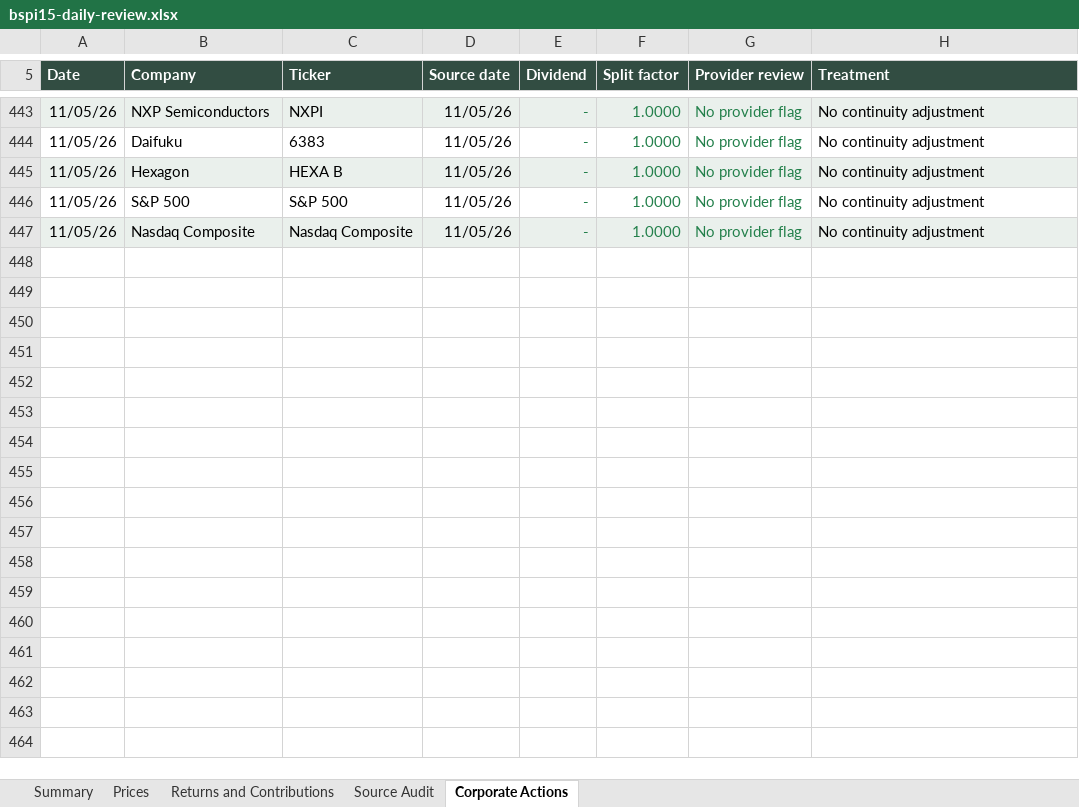
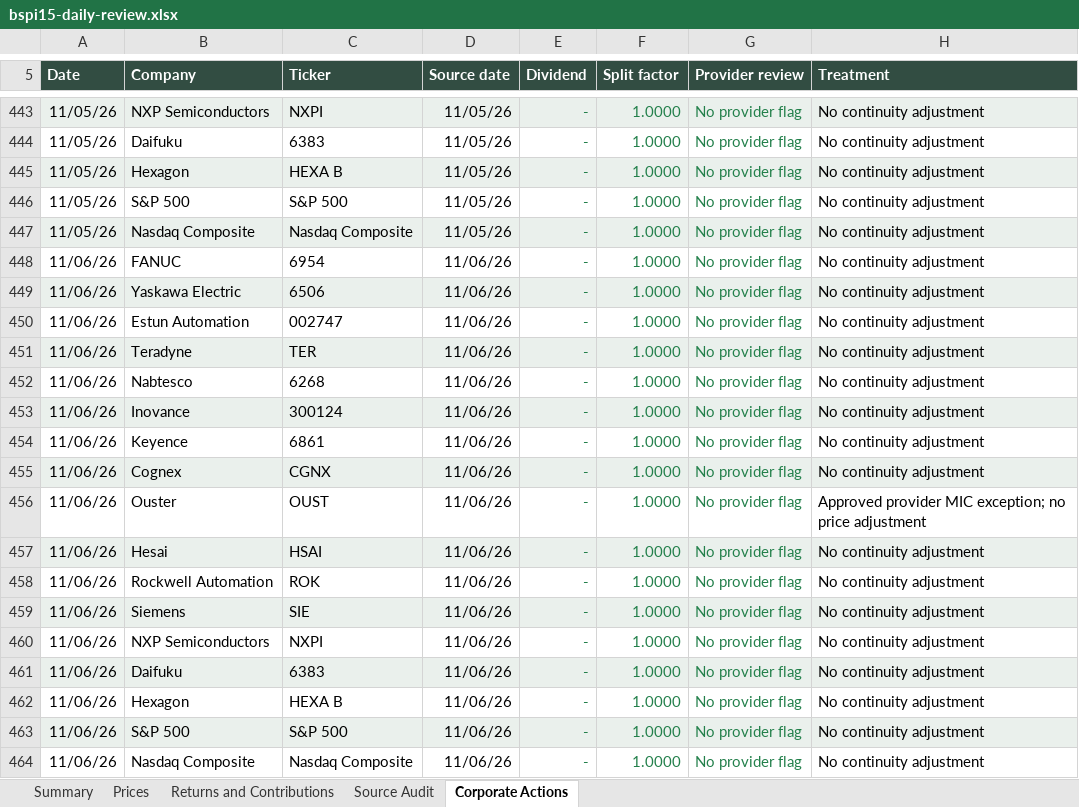
Before and after one commit to rgarci4444123/black-scarab-site, an Excel workbook: outputs/bspi15-daily-review.xlsx, sheet Corporate Actions, drawn as a sheet; only a part is shown, gaps mark what is left out; values as stored, in another font and other column widths than the file's, no borders; table styles not drawn; the diff names each change by its address in the sheet, - before the commit and + after, or states it on an @@ line.

Commit message:
Update BSPI15 for November 6, 2026
Append the complete audited closing-price row and update the cumulative
five-sheet workbook, preserved source history and website data.

Validation: 17 requested prices, 422 historical closes, both index
calculations, weights and contributions, workbook recalculation, exact
main-based typecheck and production build, targeted BSPI15 lint,
desktop/mobile rendering, eight responsive sizes and holdings CSV passed.
Preserve the approved OUST provider-MIC exception and upcoming Keyence
split review. Shared-checkout typecheck and build also pass. Repository
lint reports 23 unrelated errors and 2011 warnings, mostly in saved
audit bundles. The publication
candidate preserves current remote main, installs its locked dependencies,
and passes its production checks.

```diff
--- a/outputs/bspi15-daily-review.xlsx (sheet Corporate Actions)
+++ b/outputs/bspi15-daily-review.xlsx (sheet Corporate Actions)
+row 448: 11/06/26 | FANUC | 6954 | 11/06/26 | - | 1.0000 | No provider flag | No continuity adjustment
+row 449: 11/06/26 | Yaskawa Electric | 6506 | 11/06/26 | - | 1.0000 | No provider flag | No continuity adjustment
+row 450: 11/06/26 | Estun Automation | 002747 | 11/06/26 | - | 1.0000 | No provider flag | No continuity adjustment
+row 451: 11/06/26 | Teradyne | TER | 11/06/26 | - | 1.0000 | No provider flag | No continuity adjustment
+row 452: 11/06/26 | Nabtesco | 6268 | 11/06/26 | - | 1.0000 | No provider flag | No continuity adjustment
+row 453: 11/06/26 | Inovance | 300124 | 11/06/26 | - | 1.0000 | No provider flag | No continuity adjustment
+row 454: 11/06/26 | Keyence | 6861 | 11/06/26 | - | 1.0000 | No provider flag | No continuity adjustment
+row 455: 11/06/26 | Cognex | CGNX | 11/06/26 | - | 1.0000 | No provider flag | No continuity adjustment
+row 456: 11/06/26 | Ouster | OUST | 11/06/26 | - | 1.0000 | No provider flag | Approved provider MIC exception; no price adjustment
+row 457: 11/06/26 | Hesai | HSAI | 11/06/26 | - | 1.0000 | No provider flag | No continuity adjustment
+row 458: 11/06/26 | Rockwell Automation | ROK | 11/06/26 | - | 1.0000 | No provider flag | No continuity adjustment
+row 459: 11/06/26 | Siemens | SIE | 11/06/26 | - | 1.0000 | No provider flag | No continuity adjustment
+row 460: 11/06/26 | NXP Semiconductors | NXPI | 11/06/26 | - | 1.0000 | No provider flag | No continuity adjustment
+row 461: 11/06/26 | Daifuku | 6383 | 11/06/26 | - | 1.0000 | No provider flag | No continuity adjustment
+row 462: 11/06/26 | Hexagon | HEXA B | 11/06/26 | - | 1.0000 | No provider flag | No continuity adjustment
+row 463: 11/06/26 | S&P 500 | S&P 500 | 11/06/26 | - | 1.0000 | No provider flag | No continuity adjustment
+row 464: 11/06/26 | Nasdaq Composite | Nasdaq Composite | 11/06/26 | - | 1.0000 | No provider flag | No continuity adjustment
```
Also changed, not shown: sheet Source Audit, sheet Prices, sheet Returns and Contributions, sheet Summary, 10 other files.
